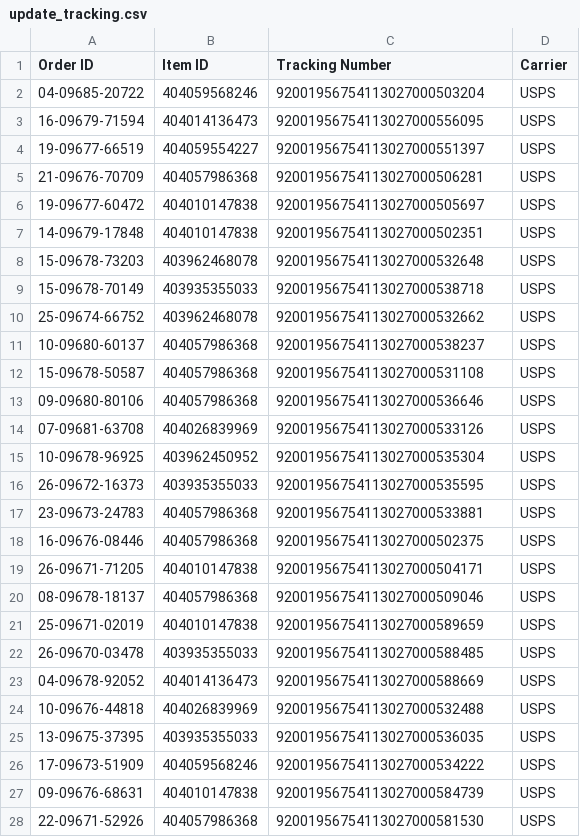
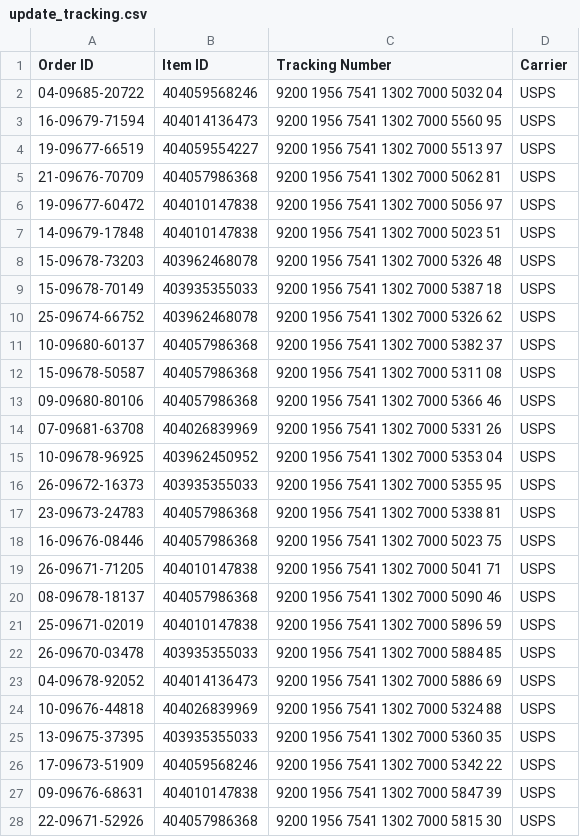
Before and after one commit to sparklogistics/ship_labels, a CSV file: update_tracking.csv, drawn as a sheet; only a part is shown; the diff covers the shown part only.

Commit message:
Wed Feb 08 2023 15:06:14 GMT-0500 (Eastern Standard Time)

```diff
--- a/update_tracking.csv
+++ b/update_tracking.csv
@@ -1,28 +1,28 @@
 Order ID,Item ID,Tracking Number,Carrier
-04-09685-20722,404059568246,92001956754113027000503204,USPS
-16-09679-71594,404014136473,92001956754113027000556095,USPS
-19-09677-66519,404059554227,92001956754113027000551397,USPS
-21-09676-70709,404057986368,92001956754113027000506281,USPS
-19-09677-60472,404010147838,92001956754113027000505697,USPS
-14-09679-17848,404010147838,92001956754113027000502351,USPS
-15-09678-73203,403962468078,92001956754113027000532648,USPS
-15-09678-70149,403935355033,92001956754113027000538718,USPS
-25-09674-66752,403962468078,92001956754113027000532662,USPS
-10-09680-60137,404057986368,92001956754113027000538237,USPS
-15-09678-50587,404057986368,92001956754113027000531108,USPS
-09-09680-80106,404057986368,92001956754113027000536646,USPS
-07-09681-63708,404026839969,92001956754113027000533126,USPS
-10-09678-96925,403962450952,92001956754113027000535304,USPS
-26-09672-16373,403935355033,92001956754113027000535595,USPS
-23-09673-24783,404057986368,92001956754113027000533881,USPS
-16-09676-08446,404057986368,92001956754113027000502375,USPS
-26-09671-71205,404010147838,92001956754113027000504171,USPS
-08-09678-18137,404057986368,92001956754113027000509046,USPS
-25-09671-02019,404010147838,92001956754113027000589659,USPS
-26-09670-03478,403935355033,92001956754113027000588485,USPS
-04-09678-92052,404014136473,92001956754113027000588669,USPS
-10-09676-44818,404026839969,92001956754113027000532488,USPS
-13-09675-37395,403935355033,92001956754113027000536035,USPS
-17-09673-51909,404059568246,92001956754113027000534222,USPS
-09-09676-68631,404010147838,92001956754113027000584739,USPS
-22-09671-52926,404057986368,92001956754113027000581530,USPS
+04-09685-20722,404059568246,9200	1956	7541	1302	7000	5032	04,USPS
+16-09679-71594,404014136473,9200	1956	7541	1302	7000	5560	95,USPS
+19-09677-66519,404059554227,9200	1956	7541	1302	7000	5513	97,USPS
+21-09676-70709,404057986368,9200	1956	7541	1302	7000	5062	81,USPS
+19-09677-60472,404010147838,9200	1956	7541	1302	7000	5056	97,USPS
+14-09679-17848,404010147838,9200	1956	7541	1302	7000	5023	51,USPS
+15-09678-73203,403962468078,9200	1956	7541	1302	7000	5326	48,USPS
+15-09678-70149,403935355033,9200	1956	7541	1302	7000	5387	18,USPS
+25-09674-66752,403962468078,9200	1956	7541	1302	7000	5326	62,USPS
+10-09680-60137,404057986368,9200	1956	7541	1302	7000	5382	37,USPS
+15-09678-50587,404057986368,9200	1956	7541	1302	7000	5311	08,USPS
+09-09680-80106,404057986368,9200	1956	7541	1302	7000	5366	46,USPS
+07-09681-63708,404026839969,9200	1956	7541	1302	7000	5331	26,USPS
+10-09678-96925,403962450952,9200	1956	7541	1302	7000	5353	04,USPS
+26-09672-16373,403935355033,9200	1956	7541	1302	7000	5355	95,USPS
+23-09673-24783,404057986368,9200	1956	7541	1302	7000	5338	81,USPS
+16-09676-08446,404057986368,9200	1956	7541	1302	7000	5023	75,USPS
+26-09671-71205,404010147838,9200	1956	7541	1302	7000	5041	71,USPS
+08-09678-18137,404057986368,9200	1956	7541	1302	7000	5090	46,USPS
+25-09671-02019,404010147838,9200	1956	7541	1302	7000	5896	59,USPS
+26-09670-03478,403935355033,9200	1956	7541	1302	7000	5884	85,USPS
+04-09678-92052,404014136473,9200	1956	7541	1302	7000	5886	69,USPS
+10-09676-44818,404026839969,9200	1956	7541	1302	7000	5324	88,USPS
+13-09675-37395,403935355033,9200	1956	7541	1302	7000	5360	35,USPS
+17-09673-51909,404059568246,9200	1956	7541	1302	7000	5342	22,USPS
+09-09676-68631,404010147838,9200	1956	7541	1302	7000	5847	39,USPS
+22-09671-52926,404057986368,9200	1956	7541	1302	7000	5815	30,USPS
```
Also changed, not shown: 3 edited cells elsewhere in this file.
